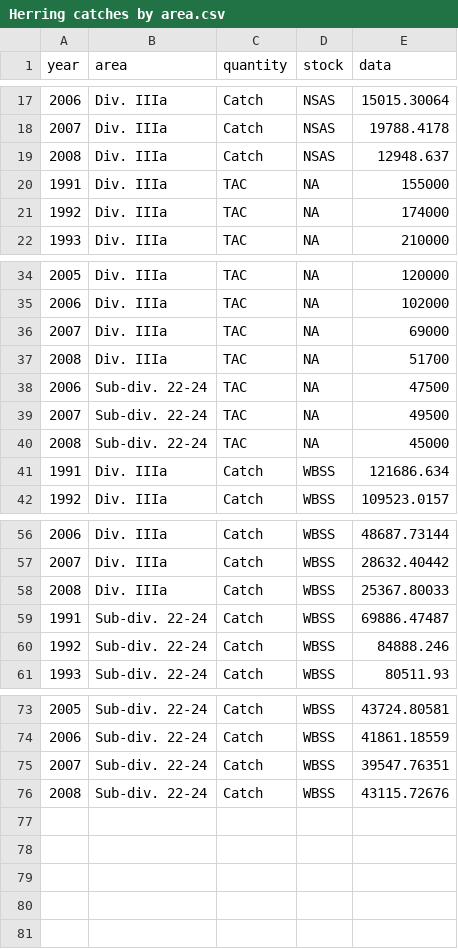
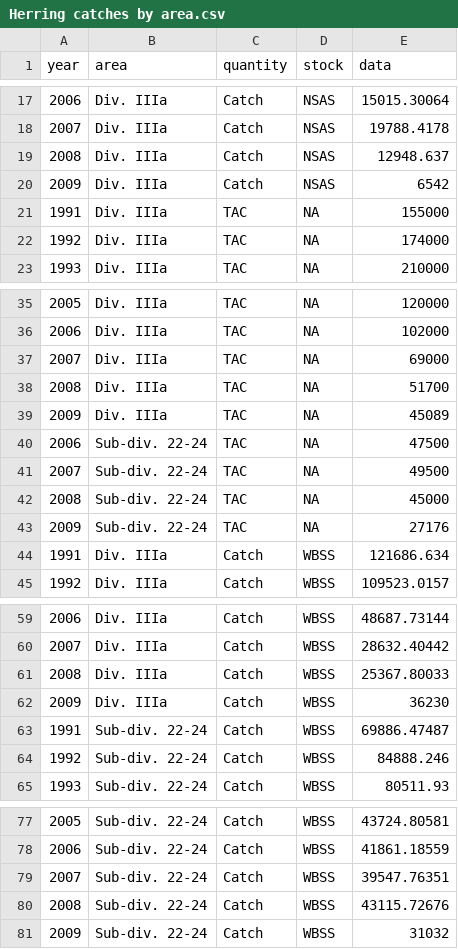
Before and after one commit to IcesHAWG/trunk, a CSV file: WBSS/data/Herring catches by area.csv, drawn as a sheet; only a part is shown, gaps mark what is left out; the diff names each change by its address in the sheet, - before the commit and + after, or states it on an @@ line.

Commit message:
Updated catch and TAC datafile And now: The very final run

```diff
--- a/WBSS/data/Herring catches by area.csv
+++ b/WBSS/data/Herring catches by area.csv
+row 20: 2009 | Div. IIIa | Catch | NSAS | 6542
+row 39: 2009 | Div. IIIa | TAC | NA | 45089
+row 43: 2009 | Sub-div. 22-24 | TAC | NA | 27176
+row 62: 2009 | Div. IIIa | Catch | WBSS | 36230
+row 81: 2009 | Sub-div. 22-24 | Catch | WBSS | 31032
```
